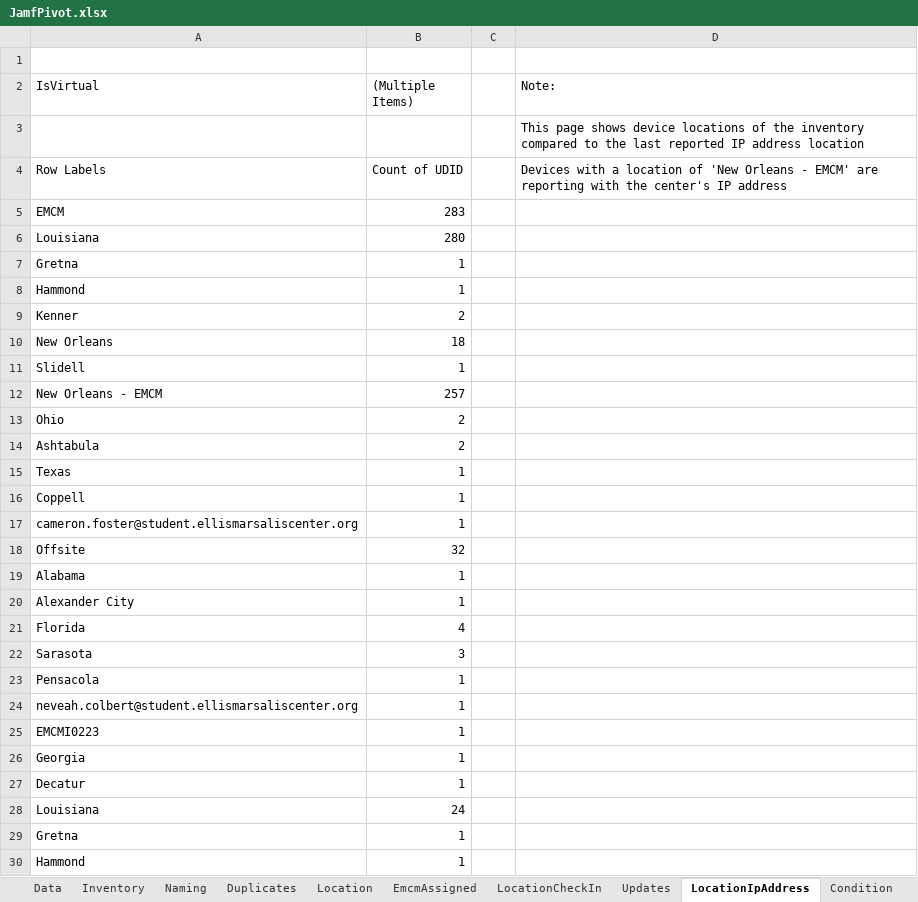
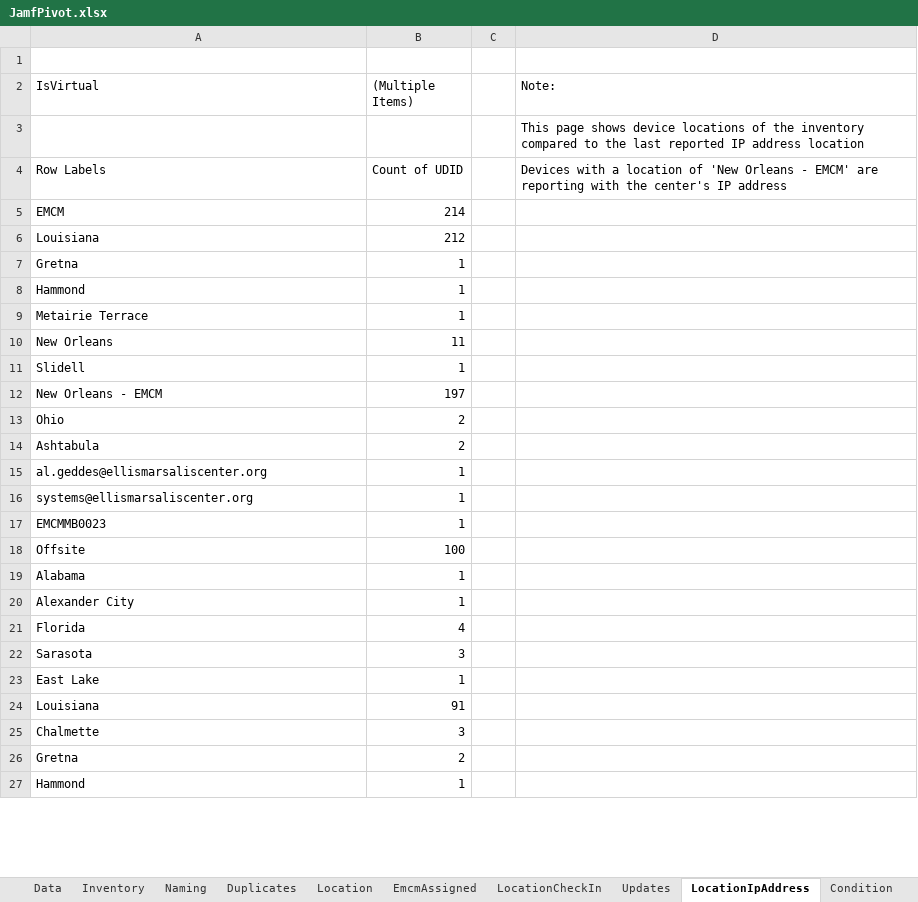
Before and after one commit to dseferiadis/jamfHelper, an Excel workbook: JamfPivot.xlsx, sheet LocationIpAddress, drawn as a sheet; only a part is shown; values as stored, in another font and other column widths than the file's, no borders; removed rows and columns are numbered as before the commit, all else as after; the diff covers the shown part only; the diff names each change by its address in the sheet, - before the commit and + after, or states it on an @@ line.

```diff
--- a/JamfPivot.xlsx (sheet LocationIpAddress)
+++ b/JamfPivot.xlsx (sheet LocationIpAddress)
-B5 ((Multiple Items)): 283
+B5 ((Multiple Items)): 214
-B6 ((Multiple Items)): 280
+B6 ((Multiple Items)): 212
-row 9: Kenner | 2
+row 9: Metairie Terrace | 1
-B10 ((Multiple Items)): 18
+B10 ((Multiple Items)): 11
-B12 ((Multiple Items)): 257
+B12 ((Multiple Items)): 197
-row 15: Texas | 1
-A15 (IsVirtual): Coppell
+A15 (IsVirtual): al.geddes@ellismarsaliscenter.org
-A16 (IsVirtual): cameron.foster@student.ellismarsaliscenter.org
+A16 (IsVirtual): systems@ellismarsaliscenter.org
+row 17: EMCMMB0023 | 1
-B18 ((Multiple Items)): 32
+B18 ((Multiple Items)): 100
-A23 (IsVirtual): Pensacola
+A23 (IsVirtual): East Lake
-row 24: neveah.colbert@student.ellismarsaliscenter.org | 1
-row 25: EMCMI0223 | 1
-row 26: Georgia | 1
-row 27: Decatur | 1
-B24 ((Multiple Items)): 24
+B24 ((Multiple Items)): 91
+row 25: Chalmette | 3
-B26 ((Multiple Items)): 1
+B26 ((Multiple Items)): 2
```
Also changed, not shown: 6 added rows and 4 edited cells elsewhere in this sheet, sheet Data, sheet Location, sheet LocationCheckIn, sheet Naming, sheet EmcmAssigned, sheet Lost, 3 more sheets, 6 other files.
